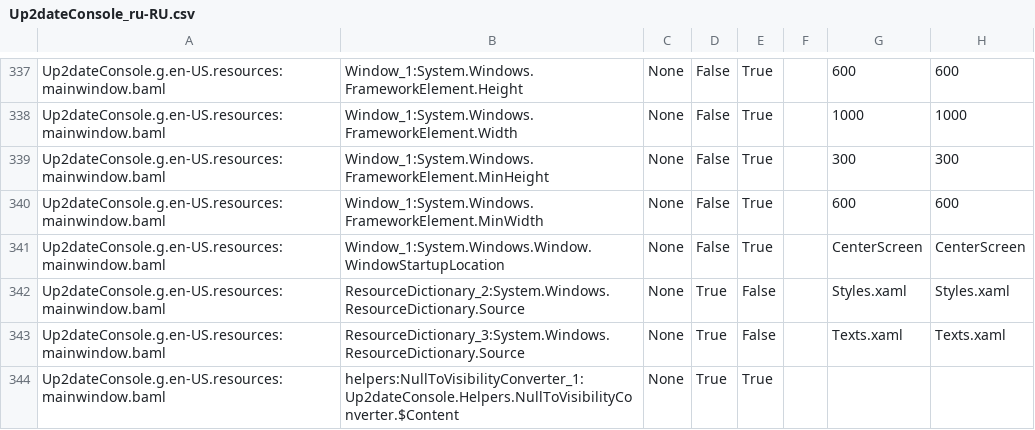
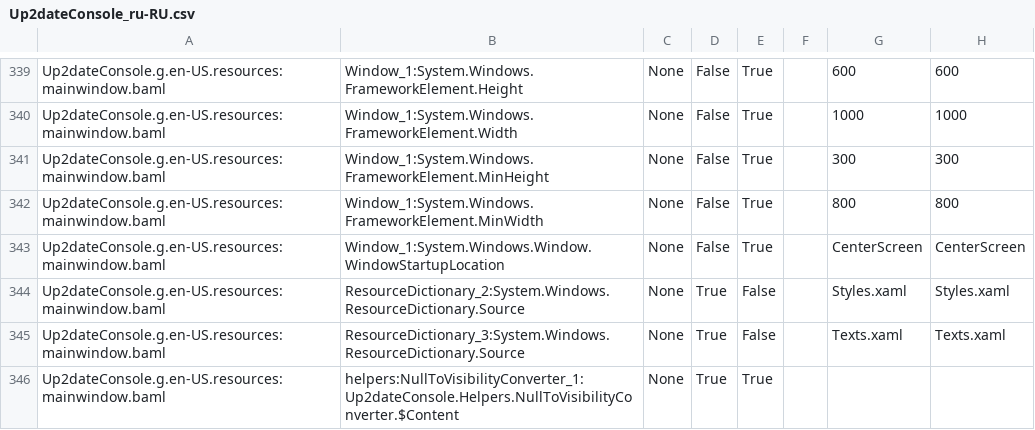
Before and after one commit to rtsoft-sdc/up2date-win, a CSV file: Up2dateService/Up2dateConsole/Localization/Up2dateConsole_ru-RU.csv, drawn as a sheet; only a part is shown, gaps mark what is left out; the diff covers the shown part only.

```diff
--- a/Up2dateService/Up2dateConsole/Localization/Up2dateConsole_ru-RU.csv
+++ b/Up2dateService/Up2dateConsole/Localization/Up2dateConsole_ru-RU.csv
@@ -339,3 +341,3 @@ Up2dateConsole.g.en-US.resources:mainwindow.baml,Window_1:System.Windows.Framewo
 Up2dateConsole.g.en-US.resources:mainwindow.baml,Window_1:System.Windows.FrameworkElement.MinHeight,None,False,True,,300,300,
-Up2dateConsole.g.en-US.resources:mainwindow.baml,Window_1:System.Windows.FrameworkElement.MinWidth,None,False,True,,600,600,
+Up2dateConsole.g.en-US.resources:mainwindow.baml,Window_1:System.Windows.FrameworkElement.MinWidth,None,False,True,,800,800,
 Up2dateConsole.g.en-US.resources:mainwindow.baml,Window_1:System.Windows.Window.WindowStartupLocation,None,False,True,,CenterScreen,CenterScreen,
```
Also changed, not shown: 2 added rows and 8 edited cells elsewhere in this file, 2 other files.
